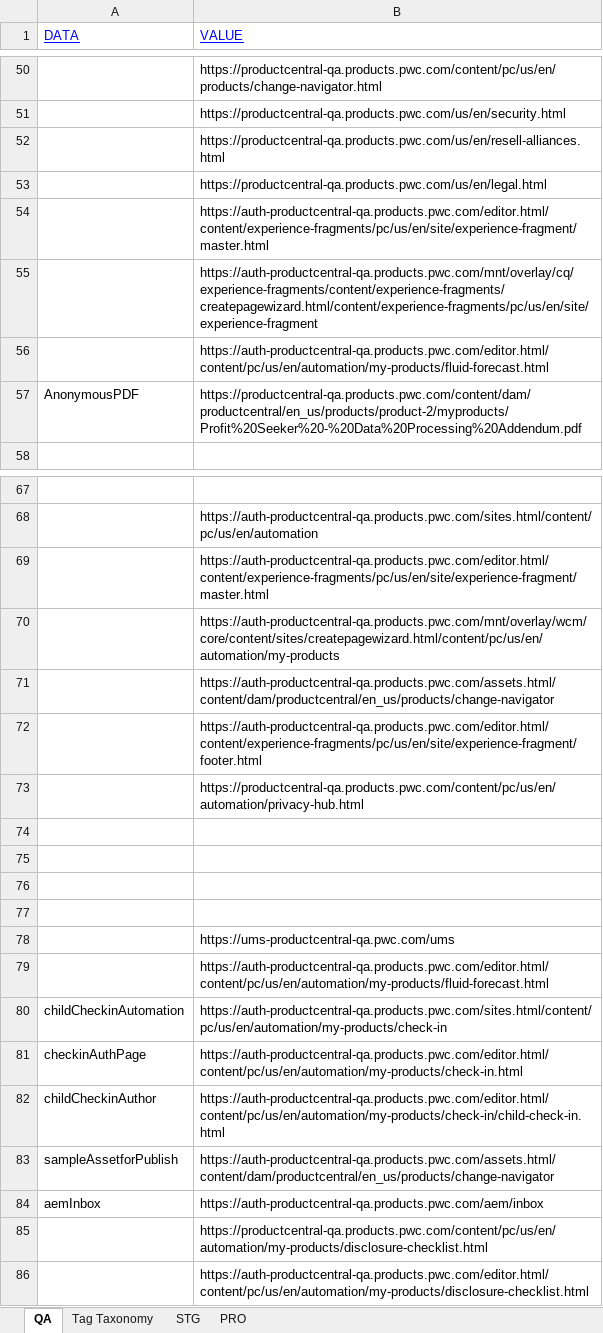
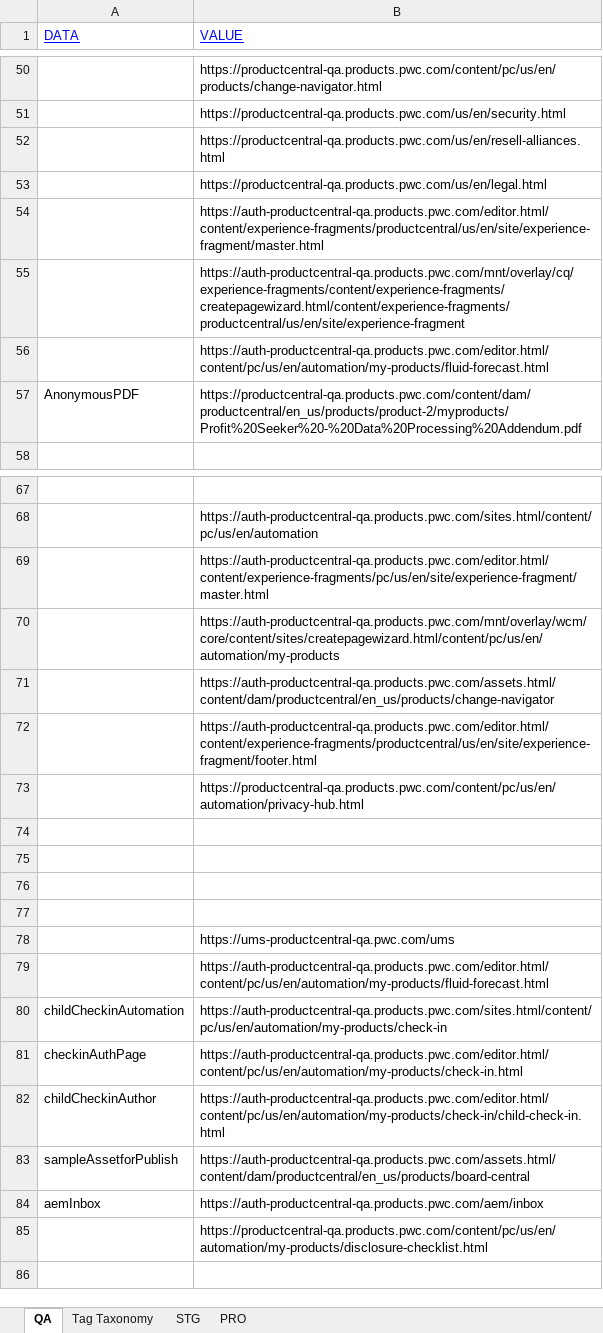
Before and after one commit to erinc-suluk/ProductCentral-QA-SanityAutomation, an Excel workbook: testdata.xlsx, sheet QA, drawn as a sheet; only a part is shown, gaps mark what is left out; values as stored, in another font and other column widths than the file's, no borders; the diff names each change by its address in the sheet, - before the commit and + after, or states it on an @@ line.

```diff
--- a/testdata.xlsx (sheet QA)
+++ b/testdata.xlsx (sheet QA)
-B54 (VALUE): https://auth-productcentral-qa.products.pwc.com/editor.html/content/experience-fragments/pc/us/en/site/experience-fragment/master.html
+B54 (VALUE): https://auth-productcentral-qa.products.pwc.com/editor.html/content/experience-fragments/productcentral/us/en/site/experience-fragment/master.html
-B55 (VALUE): https://auth-productcentral-qa.products.pwc.com/mnt/overlay/cq/experience-fragments/content/experience-fragments/createpagewizard.html/content/experience-fragments/pc/us/en/site/experience-fragment
+B55 (VALUE): https://auth-productcentral-qa.products.pwc.com/mnt/overlay/cq/experience-fragments/content/experience-fragments/createpagewizard.html/content/experience-fragments/productcentral/us/en/site/experience-fragment
-B72 (VALUE): https://auth-productcentral-qa.products.pwc.com/editor.html/content/experience-fragments/pc/us/en/site/experience-fragment/footer.html
+B72 (VALUE): https://auth-productcentral-qa.products.pwc.com/editor.html/content/experience-fragments/productcentral/us/en/site/experience-fragment/footer.html
-B83 (VALUE): https://auth-productcentral-qa.products.pwc.com/assets.html/content/dam/productcentral/en_us/products/change-navigator
+B83 (VALUE): https://auth-productcentral-qa.products.pwc.com/assets.html/content/dam/productcentral/en_us/products/board-central
-row 86:  | https://auth-productcentral-qa.products.pwc.com/editor.html/content/pc/us/en/automation/my-products/disclosure-checklist.html
```
Also changed, not shown: 8 other files.
